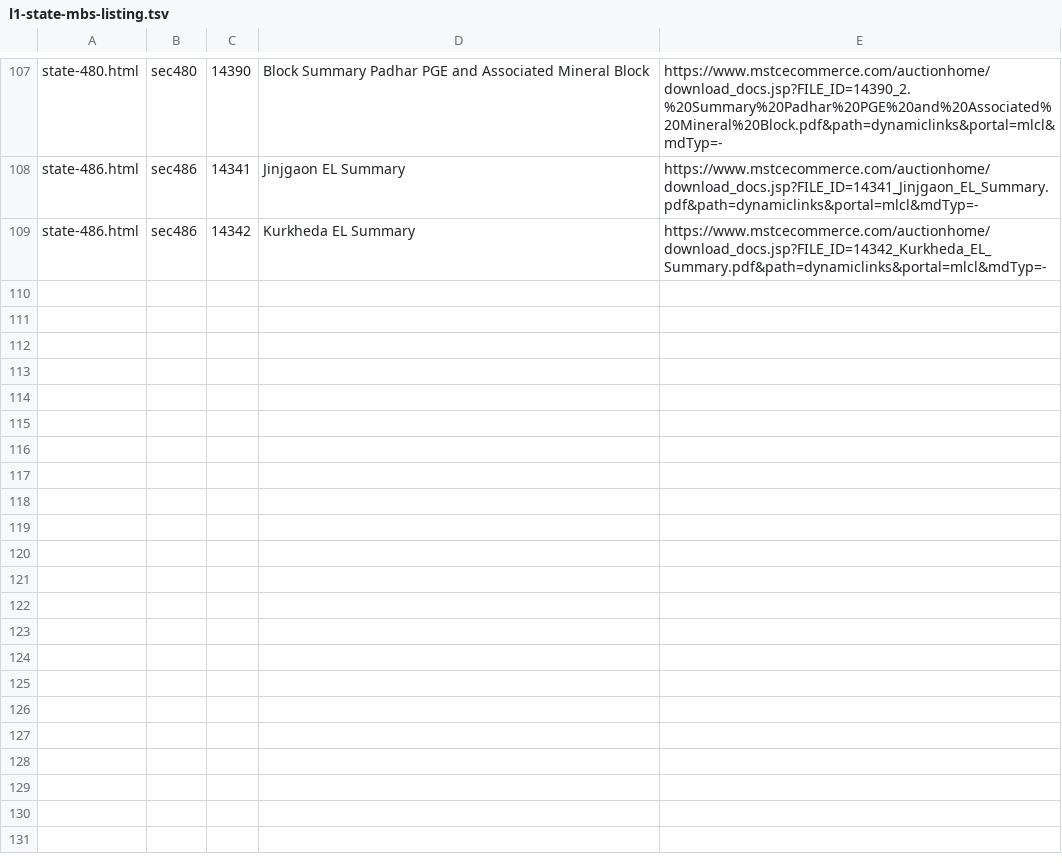
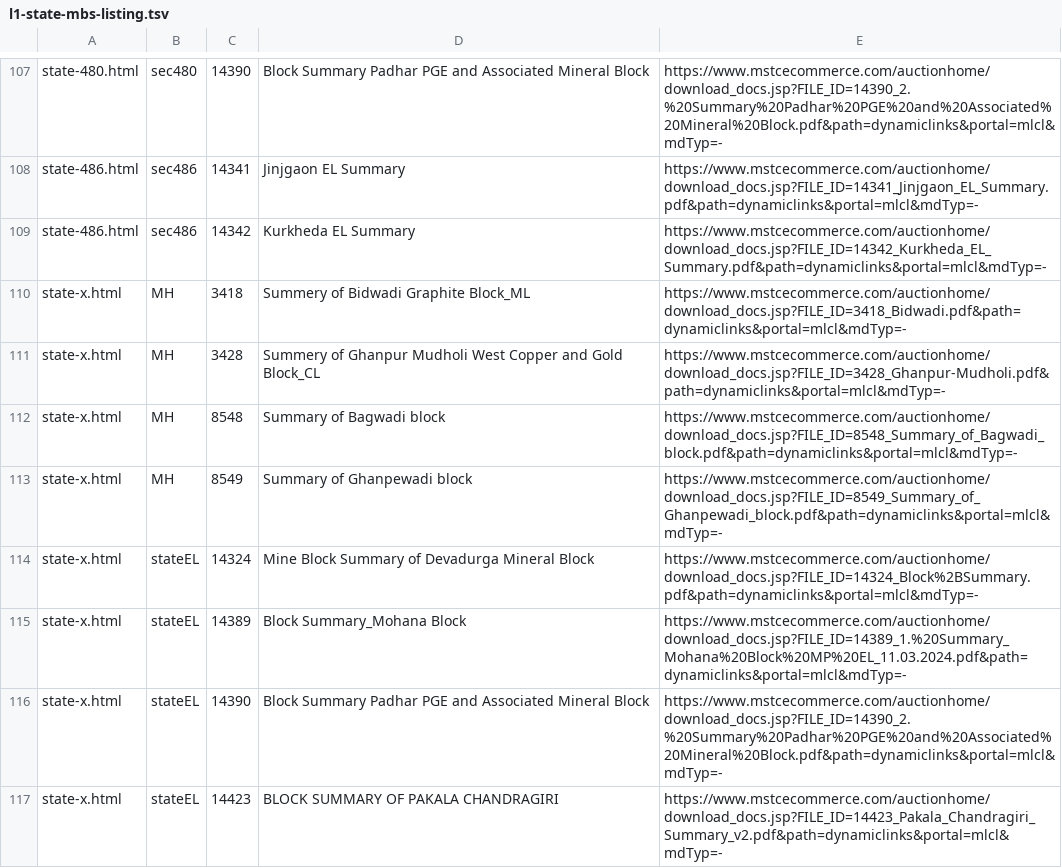
Before and after one commit to tannmay-python/india-critical-minerals-map, a TSV file: research/drafts/l1-state-mbs-listing.tsv, drawn as a sheet; only a part is shown, gaps mark what is left out.

```diff
--- a/research/drafts/l1-state-mbs-listing.tsv
+++ b/research/drafts/l1-state-mbs-listing.tsv
@@ -109 +109,9 @@ state-486.html	sec486	14341	Jinjgaon EL Summary	https://www.mstcecommerce.com/au
 state-486.html	sec486	14342	Kurkheda EL Summary	https://www.mstcecommerce.com/auctionhome/download_docs.jsp?FILE_ID=14342_Kurkheda_EL_Summary.pdf&path=dynamiclinks&portal=mlcl&mdTyp=-
+state-x.html	MH	3418	Summery of Bidwadi Graphite Block_ML	https://www.mstcecommerce.com/auctionhome/download_docs.jsp?FILE_ID=3418_Bidwadi.pdf&path=dynamiclinks&portal=mlcl&mdTyp=-
+state-x.html	MH	3428	Summery of Ghanpur Mudholi West Copper and Gold Block_CL	https://www.mstcecommerce.com/auctionhome/download_docs.jsp?FILE_ID=3428_Ghanpur-Mudholi.pdf&path=dynamiclinks&portal=mlcl&mdTyp=-
+state-x.html	MH	8548	Summary of Bagwadi block	https://www.mstcecommerce.com/auctionhome/download_docs.jsp?FILE_ID=8548_Summary_of_Bagwadi_block.pdf&path=dynamiclinks&portal=mlcl&mdTyp=-
+state-x.html	MH	8549	Summary of Ghanpewadi block	https://www.mstcecommerce.com/auctionhome/download_docs.jsp?FILE_ID=8549_Summary_of_Ghanpewadi_block.pdf&path=dynamiclinks&portal=mlcl&mdTyp=-
+state-x.html	stateEL	14324	Mine Block Summary of Devadurga Mineral Block	https://www.mstcecommerce.com/auctionhome/download_docs.jsp?FILE_ID=14324_Block%2BSummary.pdf&path=dynamiclinks&portal=mlcl&mdTyp=-
+state-x.html	stateEL	14389	Block Summary_Mohana Block	https://www.mstcecommerce.com/auctionhome/download_docs.jsp?FILE_ID=14389_1.%20Summary_Mohana%20Block%20MP%20EL_11.03.2024.pdf&path=dynamiclinks&portal=mlcl&mdTyp=-
+state-x.html	stateEL	14390	Block Summary Padhar PGE and Associated Mineral Block	https://www.mstcecommerce.com/auctionhome/download_docs.jsp?FILE_ID=14390_2.%20Summary%20Padhar%20PGE%20and%20Associated%20Mineral%20Block.pdf&path=dynamiclinks&portal=mlcl&mdTyp=-
+state-x.html	stateEL	14423	BLOCK SUMMARY OF PAKALA CHANDRAGIRI	https://www.mstcecommerce.com/auctionhome/download_docs.jsp?FILE_ID=14423_Pakala_Chandragiri_Summary_v2.pdf&path=dynamiclinks&portal=mlcl&mdTyp=-
```
Also changed, not shown: research/drafts/l1-centre-registry.csv, research/drafts/l1-state.csv, 27 other files.
